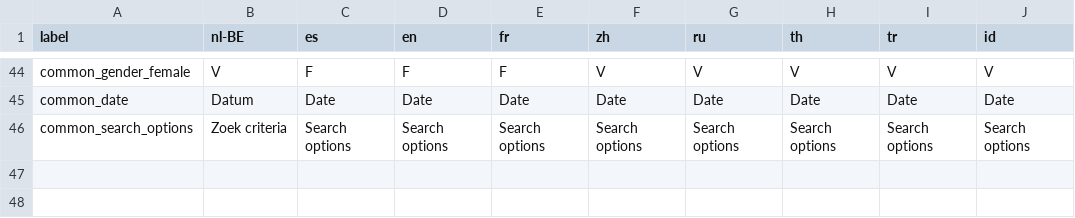
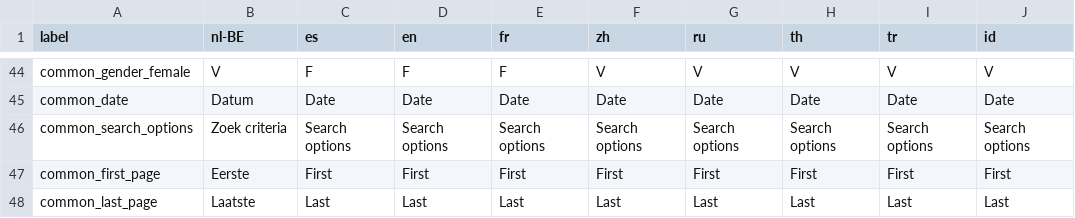
Before and after one commit to opensourcepos/opensourcepos, a CSV file: translations/common_lang.csv, drawn as a sheet; only a part is shown, gaps mark what is left out; the diff names each change by its address in the sheet, - before the commit and + after, or states it on an @@ line.

Commit message:
Add label for products on low inventory (items filtering) Add stock location to method call for items pagination Move item pagination links

```diff
--- a/translations/common_lang.csv
+++ b/translations/common_lang.csv
+row 47: common_first_page | Eerste | First | First | First | First | First | First | First | First
+row 48: common_last_page | Laatste | Last | Last | Last | Last | Last | Last | Last | Last
```
Also changed, not shown: translations/items_lang.csv, 12 other files.
